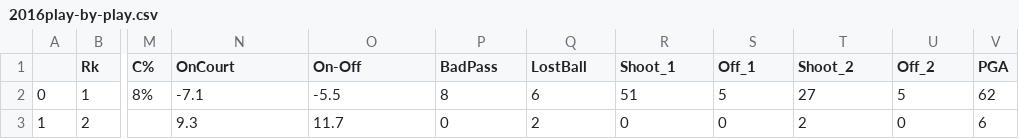
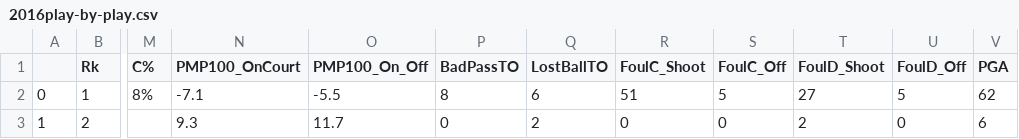
Before and after one commit to pnisenson/NBA-Player-Statistics, a CSV file: FlaskFiles/2016play-by-play.csv, drawn as a sheet; only a part is shown, gaps mark what is left out; the diff names each change by its address in the sheet, - before the commit and + after, or states it on an @@ line.

Commit message:
more CSS, corrected some scraping/table issues for pbp, updated top_players route

```diff
--- a/FlaskFiles/2016play-by-play.csv
+++ b/FlaskFiles/2016play-by-play.csv
-N1: OnCourt
+N1: PMP100_OnCourt
-O1: On-Off
+O1: PMP100_On_Off
-P1: BadPass
+P1: BadPassTO
-Q1: LostBall
+Q1: LostBallTO
-R1: Shoot_1
+R1: FoulC_Shoot
-S1: Off_1
+S1: FoulC_Off
-T1: Shoot_2
+T1: FoulD_Shoot
-U1: Off_2
+U1: FoulD_Off
```
Also changed, not shown: FlaskFiles/2017play-by-play.csv, FlaskFiles/final.csv, 12 other files.
